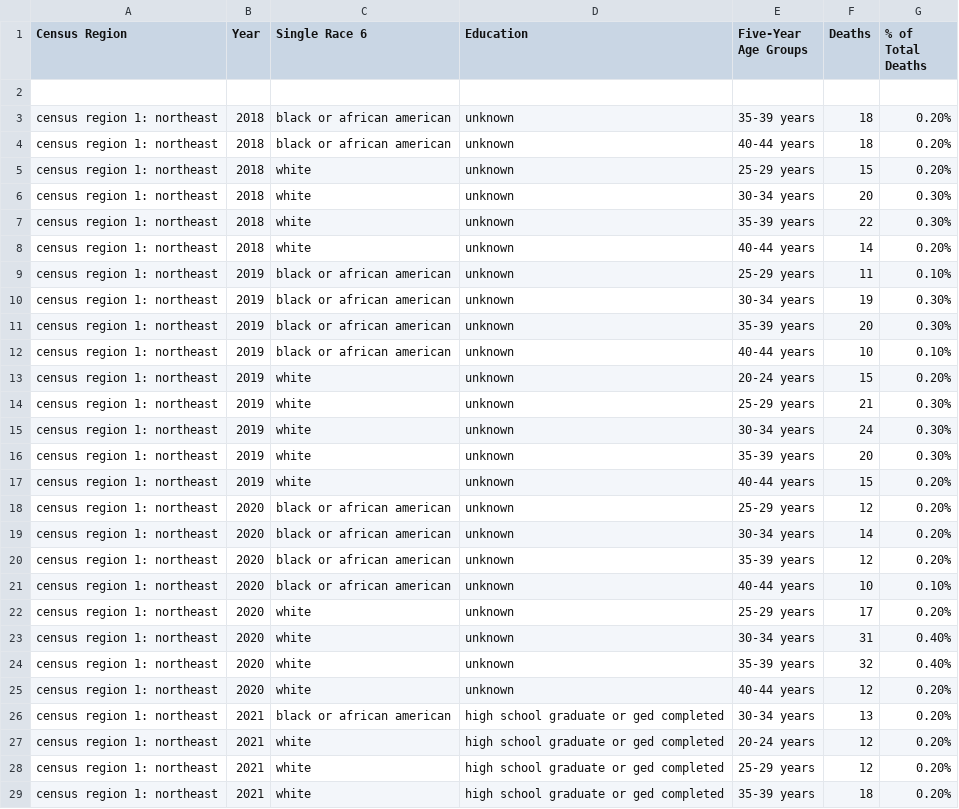
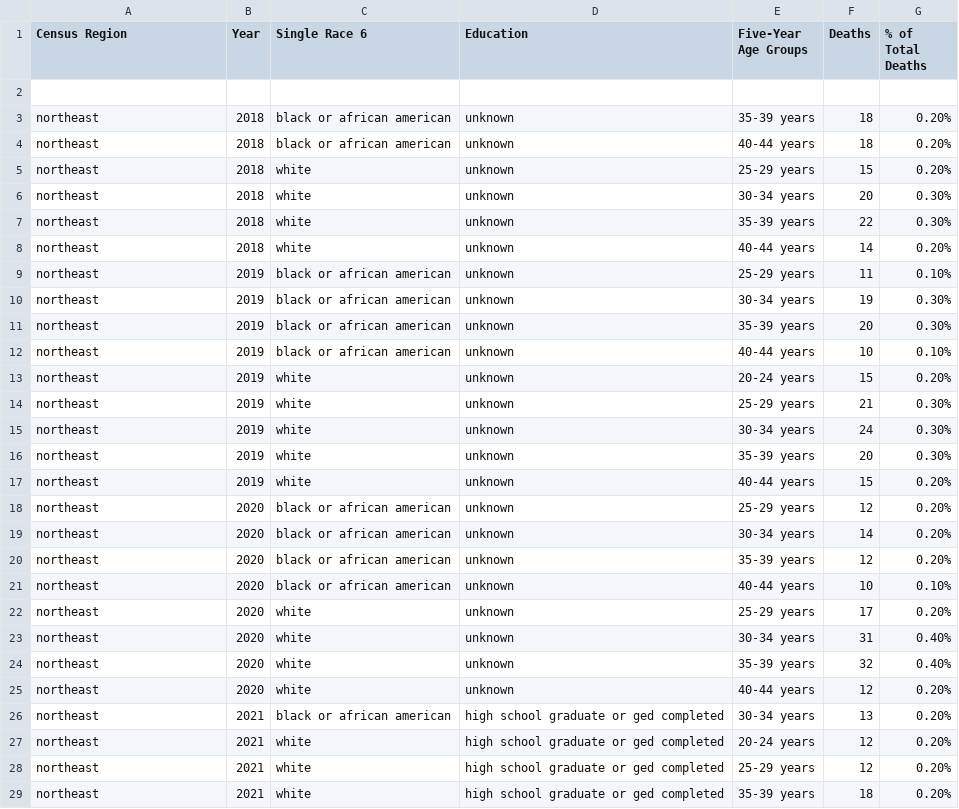
Before and after one commit to uchicago-2025-capp30122/30122-project-women-in-stem, a CSV file: data/clean_regional.csv, drawn as a sheet; only a part is shown; the diff covers the shown part only.

Commit message:
re-cleaned regional csv

```diff
--- a/data/clean_regional.csv
+++ b/data/clean_regional.csv
@@ -2,28 +2,28 @@ Census Region,Year,Single Race 6,Education,Five-Year Age Groups,Deaths,% of Tota
 ,,,,,,
-census region 1: northeast,2018,black or african american,unknown,35-39 years,18,0.20%
-census region 1: northeast,2018,black or african american,unknown,40-44 years,18,0.20%
-census region 1: northeast,2018,white,unknown,25-29 years,15,0.20%
-census region 1: northeast,2018,white,unknown,30-34 years,20,0.30%
-census region 1: northeast,2018,white,unknown,35-39 years,22,0.30%
-census region 1: northeast,2018,white,unknown,40-44 years,14,0.20%
-census region 1: northeast,2019,black or african american,unknown,25-29 years,11,0.10%
-census region 1: northeast,2019,black or african american,unknown,30-34 years,19,0.30%
-census region 1: northeast,2019,black or african american,unknown,35-39 years,20,0.30%
-census region 1: northeast,2019,black or african american,unknown,40-44 years,10,0.10%
-census region 1: northeast,2019,white,unknown,20-24 years,15,0.20%
-census region 1: northeast,2019,white,unknown,25-29 years,21,0.30%
-census region 1: northeast,2019,white,unknown,30-34 years,24,0.30%
-census region 1: northeast,2019,white,unknown,35-39 years,20,0.30%
-census region 1: northeast,2019,white,unknown,40-44 years,15,0.20%
-census region 1: northeast,2020,black or african american,unknown,25-29 years,12,0.20%
-census region 1: northeast,2020,black or african american,unknown,30-34 years,14,0.20%
-census region 1: northeast,2020,black or african american,unknown,35-39 years,12,0.20%
-census region 1: northeast,2020,black or african american,unknown,40-44 years,10,0.10%
-census region 1: northeast,2020,white,unknown,25-29 years,17,0.20%
-census region 1: northeast,2020,white,unknown,30-34 years,31,0.40%
-census region 1: northeast,2020,white,unknown,35-39 years,32,0.40%
-census region 1: northeast,2020,white,unknown,40-44 years,12,0.20%
-census region 1: northeast,2021,black or african american,high school graduate or ged completed,30-34 years,13,0.20%
-census region 1: northeast,2021,white,high school graduate or ged completed,20-24 years,12,0.20%
-census region 1: northeast,2021,white,high school graduate or ged completed,25-29 years,12,0.20%
-census region 1: northeast,2021,white,high school graduate or ged completed,35-39 years,18,0.20%
+northeast,2018,black or african american,unknown,35-39 years,18,0.20%
+northeast,2018,black or african american,unknown,40-44 years,18,0.20%
+northeast,2018,white,unknown,25-29 years,15,0.20%
+northeast,2018,white,unknown,30-34 years,20,0.30%
+northeast,2018,white,unknown,35-39 years,22,0.30%
+northeast,2018,white,unknown,40-44 years,14,0.20%
+northeast,2019,black or african american,unknown,25-29 years,11,0.10%
+northeast,2019,black or african american,unknown,30-34 years,19,0.30%
+northeast,2019,black or african american,unknown,35-39 years,20,0.30%
+northeast,2019,black or african american,unknown,40-44 years,10,0.10%
+northeast,2019,white,unknown,20-24 years,15,0.20%
+northeast,2019,white,unknown,25-29 years,21,0.30%
+northeast,2019,white,unknown,30-34 years,24,0.30%
+northeast,2019,white,unknown,35-39 years,20,0.30%
+northeast,2019,white,unknown,40-44 years,15,0.20%
+northeast,2020,black or african american,unknown,25-29 years,12,0.20%
+northeast,2020,black or african american,unknown,30-34 years,14,0.20%
+northeast,2020,black or african american,unknown,35-39 years,12,0.20%
+northeast,2020,black or african american,unknown,40-44 years,10,0.10%
+northeast,2020,white,unknown,25-29 years,17,0.20%
+northeast,2020,white,unknown,30-34 years,31,0.40%
+northeast,2020,white,unknown,35-39 years,32,0.40%
+northeast,2020,white,unknown,40-44 years,12,0.20%
+northeast,2021,black or african american,high school graduate or ged completed,30-34 years,13,0.20%
+northeast,2021,white,high school graduate or ged completed,20-24 years,12,0.20%
+northeast,2021,white,high school graduate or ged completed,25-29 years,12,0.20%
+northeast,2021,white,high school graduate or ged completed,35-39 years,18,0.20%
```
Also changed, not shown: 169 edited cells elsewhere in this file.
